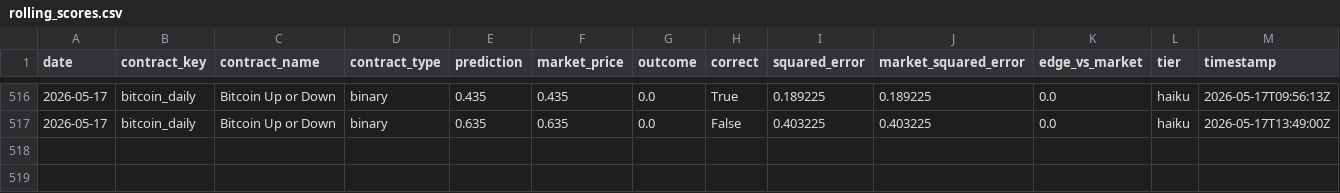
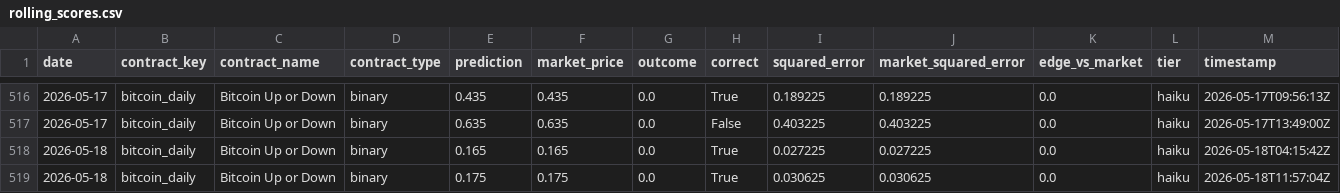
Before and after one commit to pairie-koh/Trading-Agents-on-Polymarket, a CSV file: data/rolling_scores.csv, drawn as a sheet; only a part is shown, gaps mark what is left out.

Commit message:
data: 2026-05-19T04:10:37Z

```diff
--- a/data/rolling_scores.csv
+++ b/data/rolling_scores.csv
@@ -517 +517,3 @@ date,contract_key,contract_name,contract_type,prediction,market_price,outcome,co
 2026-05-17,bitcoin_daily,Bitcoin Up or Down,binary,0.635,0.635,0.0,False,0.403225,0.403225,0.0,haiku,2026-05-17T13:49:00Z
+2026-05-18,bitcoin_daily,Bitcoin Up or Down,binary,0.165,0.165,0.0,True,0.027225,0.027225,0.0,haiku,2026-05-18T04:15:42Z
+2026-05-18,bitcoin_daily,Bitcoin Up or Down,binary,0.175,0.175,0.0,True,0.030625,0.030625,0.0,haiku,2026-05-18T11:57:04Z
```
Also changed, not shown: 2 other files.
